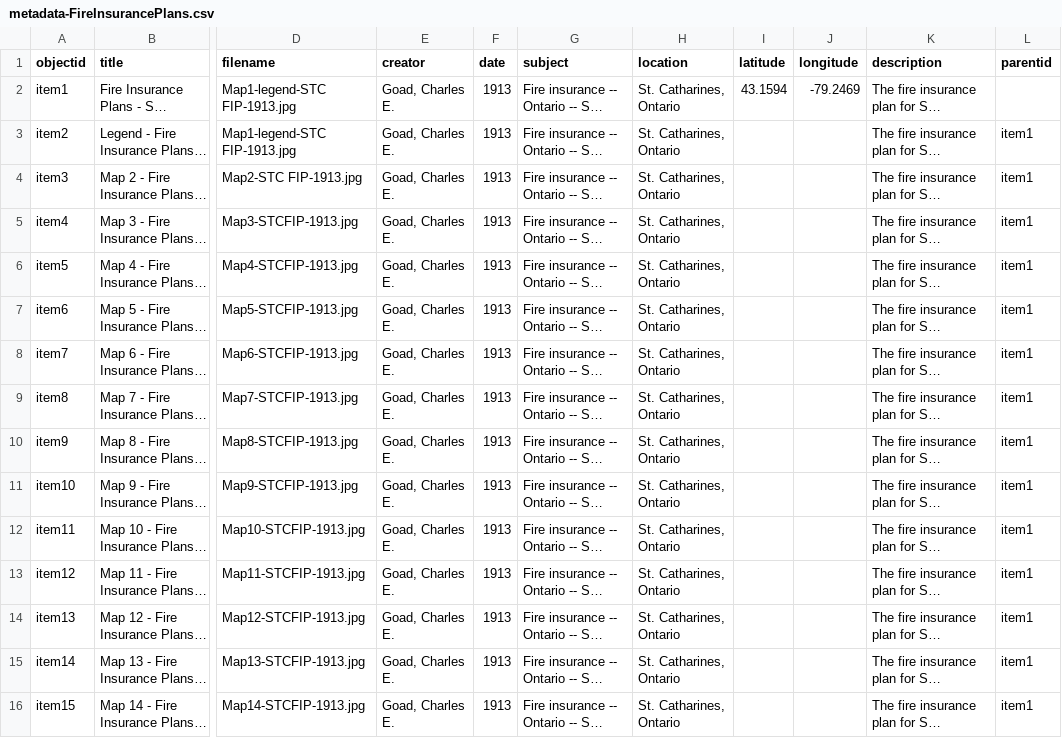
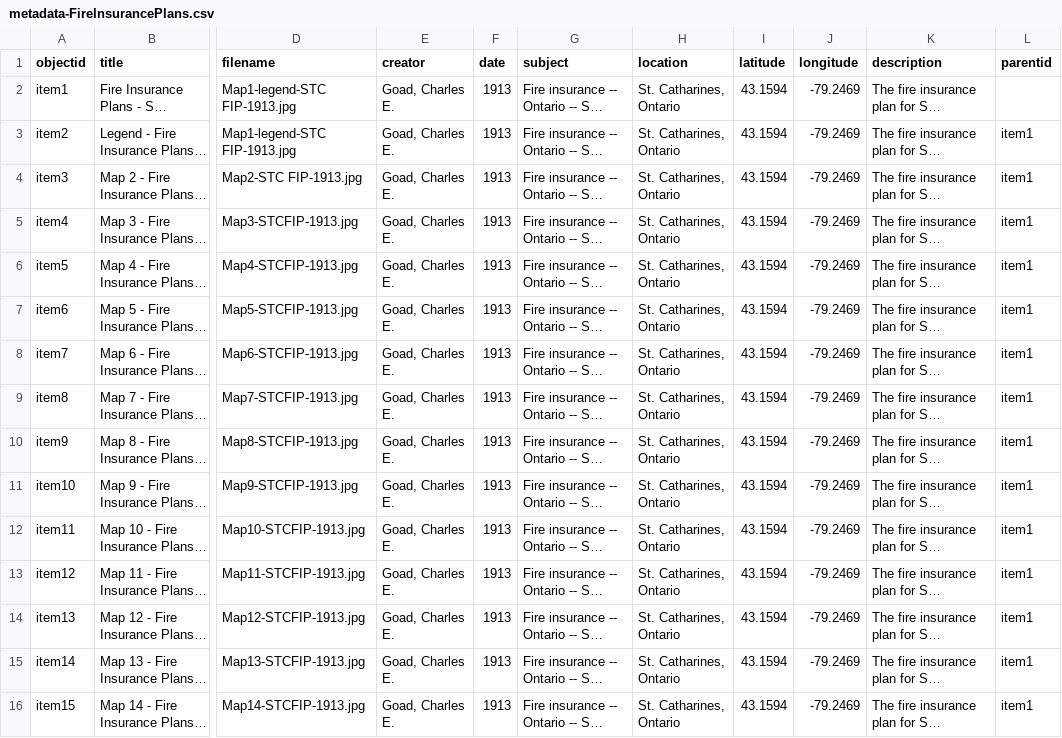
Before and after one commit to mcguinesss/Fire-Insurance-Plans, a CSV file: _data/metadata-FireInsurancePlans.csv, drawn as a sheet; only a part is shown, gaps mark what is left out; long unchanged cells end in …; the diff covers the shown part only; the diff names each change by its address in the sheet, - before the commit and + after, or states it on an @@ line.

Commit message:
Add files via upload

```diff
--- a/_data/metadata-FireInsurancePlans.csv
+++ b/_data/metadata-FireInsurancePlans.csv
-I3:I16 (latitude): (empty)
+I3:I16 (latitude): 43.1594
-J3:J16 (longitude): (empty)
+J3:J16 (longitude): -79.2469
```
Also changed, not shown: 84 edited cells elsewhere in this file.
